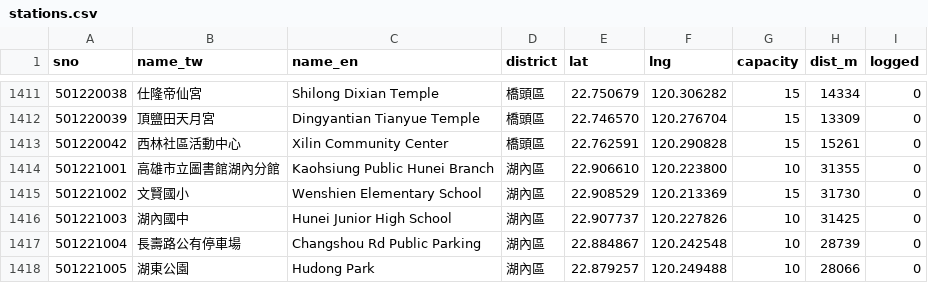
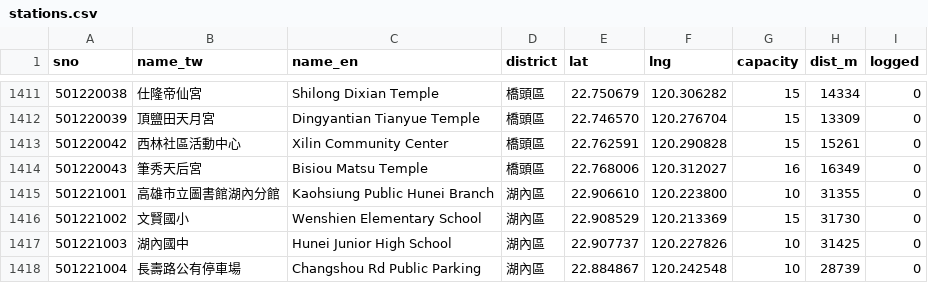
Before and after one commit to alexlin8888/nsysu-youbike-log, a CSV file: data/stations.csv, drawn as a sheet; only a part is shown, gaps mark what is left out; the shorter side is filled out with more unchanged rows.

```diff
--- a/data/stations.csv
+++ b/data/stations.csv
@@ -1413,2 +1413,3 @@ sno,name_tw,name_en,district,lat,lng,capacity,dist_m,logged
 501220042,西林社區活動中心,Xilin Community Center,橋頭區,22.762591,120.290828,15,15261,0
+501220043,筆秀天后宮,Bisiou Matsu Temple,橋頭區,22.768006,120.312027,16,16349,0
 501221001,高雄市立圖書館湖內分館,Kaohsiung Public Hunei Branch,湖內區,22.906610,120.223800,10,31355,0
```
Also changed, not shown: 2 other files.
